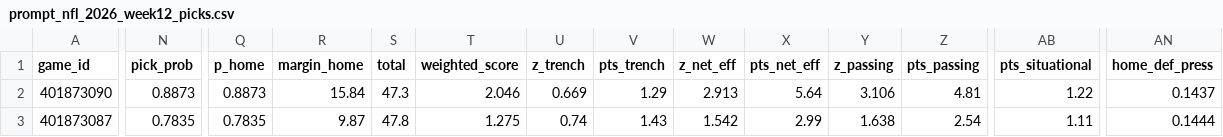
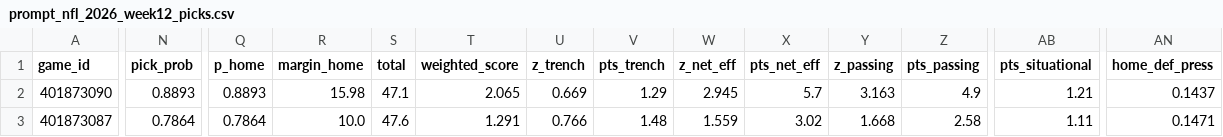
Before and after one commit to stardust1327/sports-engines, a CSV file: results/prompt_nfl_2026_week12_picks.csv, drawn as a sheet; only a part is shown, gaps mark what is left out; the diff covers the shown part only; the diff names each change by its address in the sheet, - before the commit and + after, or states it on an @@ line.

```diff
--- a/results/prompt_nfl_2026_week12_picks.csv
+++ b/results/prompt_nfl_2026_week12_picks.csv
-N2 (pick_prob): 0.8873
+N2 (pick_prob): 0.8893
-Q2 (p_home): 0.8873
+Q2 (p_home): 0.8893
-R2 (margin_home): 15.84
+R2 (margin_home): 15.98
-S2 (total): 47.3
+S2 (total): 47.1
-T2 (weighted_score): 2.046
+T2 (weighted_score): 2.065
-W2 (z_net_eff): 2.913
+W2 (z_net_eff): 2.945
-X2 (pts_net_eff): 5.64
+X2 (pts_net_eff): 5.7
-Y2 (z_passing): 3.106
+Y2 (z_passing): 3.163
-Z2 (pts_passing): 4.81
+Z2 (pts_passing): 4.9
-AB2 (pts_situational): 1.22
+AB2 (pts_situational): 1.21
-N3 (pick_prob): 0.7835
+N3 (pick_prob): 0.7864
-Q3 (p_home): 0.7835
+Q3 (p_home): 0.7864
-R3 (margin_home): 9.87
+R3 (margin_home): 10.0
-S3 (total): 47.8
+S3 (total): 47.6
-T3 (weighted_score): 1.275
+T3 (weighted_score): 1.291
-U3 (z_trench): 0.74
+U3 (z_trench): 0.766
-V3 (pts_trench): 1.43
+V3 (pts_trench): 1.48
-W3 (z_net_eff): 1.542
+W3 (z_net_eff): 1.559
-X3 (pts_net_eff): 2.99
+X3 (pts_net_eff): 3.02
-Y3 (z_passing): 1.638
+Y3 (z_passing): 1.668
-Z3 (pts_passing): 2.54
+Z3 (pts_passing): 2.58
-AN3 (home_def_press): 0.1444
+AN3 (home_def_press): 0.1471
```
Also changed, not shown: 128 edited cells elsewhere in this file, 2 other files.
